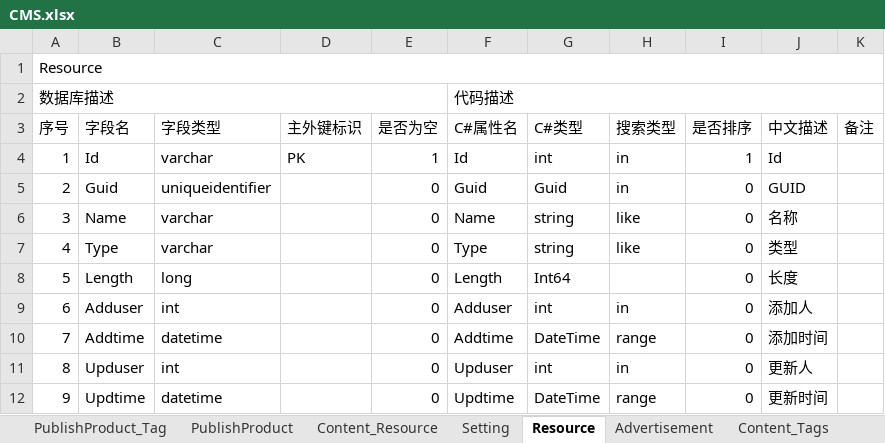
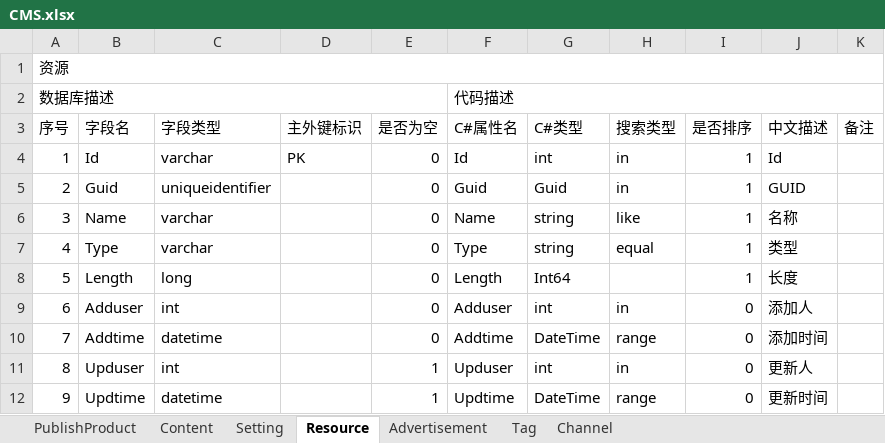
Before and after one commit to glustful/.NetProject, an Excel workbook: Doc/数据库设计/CMS.xlsx, sheet Resource, drawn as a sheet; values as stored, in another font and other column widths than the file's, no cell formats; the diff names each change by its address in the sheet, - before the commit and + after, or states it on an @@ line.

```diff
--- a/Doc/数据库设计/CMS.xlsx (sheet Resource)
+++ b/Doc/数据库设计/CMS.xlsx (sheet Resource)
-sheet tab: PublishProduct_Tag
-sheet tab: Content_Resource
-sheet tab: Content_Tags
-A1 (序号): Resource
+A1 (序号): 资源
-E4 (是否为空): 1
+E4 (是否为空): 0
-I5:I8 (是否排序): 0
+I5:I8 (是否排序): 1
-H7 (搜索类型): like
+H7 (搜索类型): equal
-E11:E12 (是否为空): 0
+E11:E12 (是否为空): 1
```
Also changed, not shown: sheet Content, sheet Channel, sheet Advertisement, sheet Tag, sheet PublishProduct, sheet Setting, other sheet tabs, cell formats, 50 other files.
